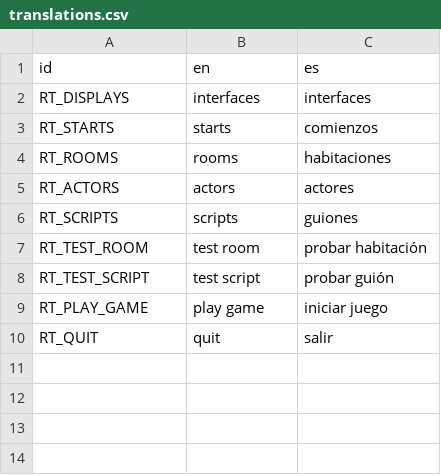
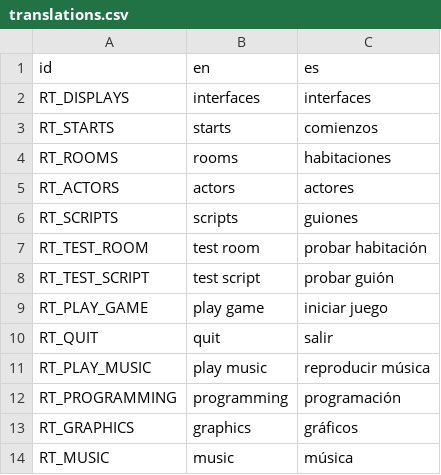
Before and after one commit to jluini/celda, a CSV file: device/apps/room_tester/translations.csv, drawn as a sheet; the diff names each change by its address in the sheet, - before the commit and + after, or states it on an @@ line.

Commit message:
Credits and music toggle

```diff
--- a/device/apps/room_tester/translations.csv
+++ b/device/apps/room_tester/translations.csv
+row 11: RT_PLAY_MUSIC | play music | reproducir música
+row 12: RT_PROGRAMMING | programming | programación
+row 13: RT_GRAPHICS | graphics | gráficos
+row 14: RT_MUSIC | music | música
```
Also changed, not shown: 8 other files.
